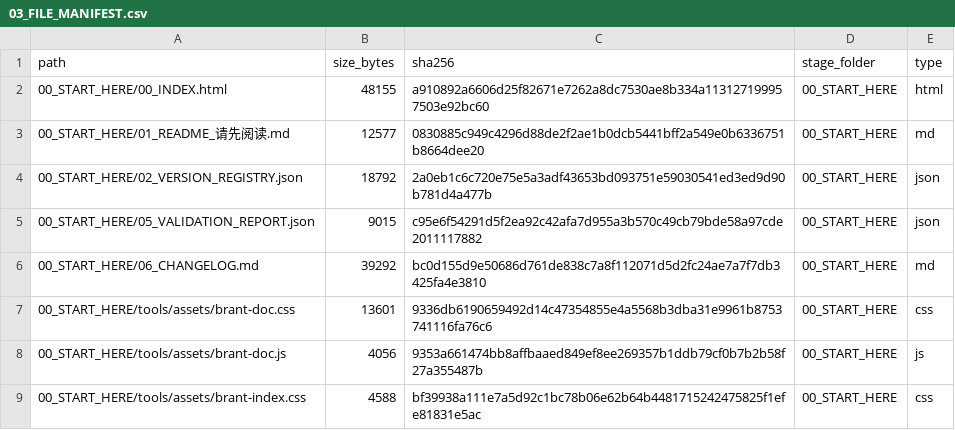
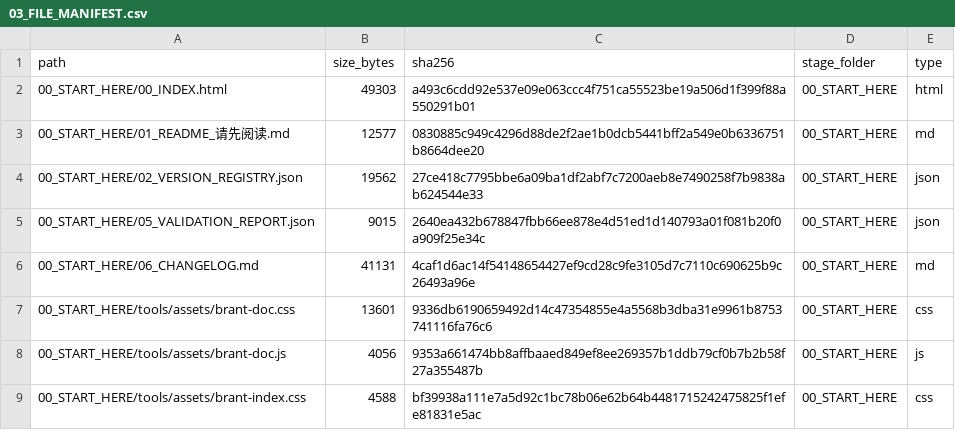
Before and after one commit to idp-xyz/idp-brantgo, a CSV file: docs/00_START_HERE/03_FILE_MANIFEST.csv, drawn as a sheet; only a part is shown; the diff covers the shown part only.

```diff
--- a/docs/00_START_HERE/03_FILE_MANIFEST.csv
+++ b/docs/00_START_HERE/03_FILE_MANIFEST.csv
@@ -1,7 +1,7 @@
 path,size_bytes,sha256,stage_folder,type
-00_START_HERE/00_INDEX.html,48155,a910892a6606d25f82671e7262a8dc7530ae8b334a113127199957503e92bc60,00_START_HERE,html
+00_START_HERE/00_INDEX.html,49303,a493c6cdd92e537e09e063ccc4f751ca55523be19a506d1f399f88a550291b01,00_START_HERE,html
 00_START_HERE/01_README_请先阅读.md,12577,0830885c949c4296d88de2f2ae1b0dcb5441bff2a549e0b6336751b8664dee20,00_START_HERE,md
-00_START_HERE/02_VERSION_REGISTRY.json,18792,2a0eb1c6c720e75e5a3adf43653bd093751e59030541ed3ed9d90b781d4a477b,00_START_HERE,json
-00_START_HERE/05_VALIDATION_REPORT.json,9015,c95e6f54291d5f2ea92c42afa7d955a3b570c49cb79bde58a97cde2011117882,00_START_HERE,json
-00_START_HERE/06_CHANGELOG.md,39292,bc0d155d9e50686d761de838c7a8f112071d5d2fc24ae7a7f7db3425fa4e3810,00_START_HERE,md
+00_START_HERE/02_VERSION_REGISTRY.json,19562,27ce418c7795bbe6a09ba1df2abf7c7200aeb8e7490258f7b9838ab624544e33,00_START_HERE,json
+00_START_HERE/05_VALIDATION_REPORT.json,9015,2640ea432b678847fbb66ee878e4d51ed1d140793a01f081b20f0a909f25e34c,00_START_HERE,json
+00_START_HERE/06_CHANGELOG.md,41131,4caf1d6ac14f54148654427ef9cd28c9fe3105d7c7110c690625b9c26493a96e,00_START_HERE,md
 00_START_HERE/tools/assets/brant-doc.css,13601,9336db6190659492d14c47354855e4a5568b3dba31e9961b8753741116fa76c6,00_START_HERE,css
```
Also changed, not shown: 2 added rows and 8 edited cells elsewhere in this file, 11 other files.
